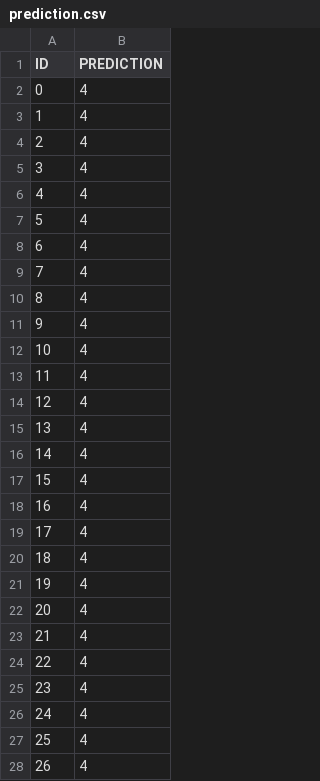
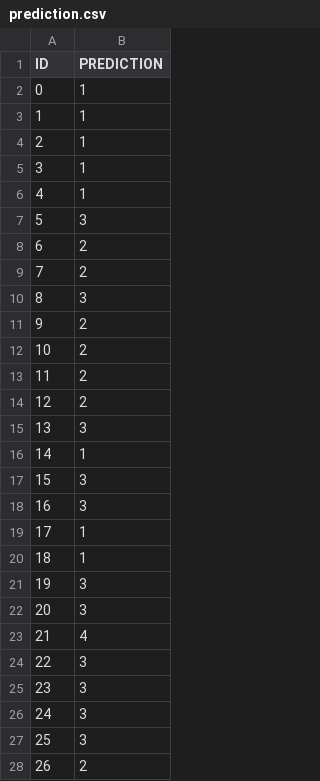
Before and after one commit to LBAI-InfoLab/SjTree, a CSV file: SjTree/dataset/prediction.csv, drawn as a sheet; only a part is shown; the diff covers the shown part only.

```diff
--- a/SjTree/dataset/prediction.csv
+++ b/SjTree/dataset/prediction.csv
@@ -1,28 +1,28 @@
 ID,PREDICTION
-0,4
-1,4
-2,4
-3,4
-4,4
-5,4
-6,4
-7,4
-8,4
-9,4
-10,4
-11,4
-12,4
-13,4
-14,4
-15,4
-16,4
-17,4
-18,4
-19,4
-20,4
+0,1
+1,1
+2,1
+3,1
+4,1
+5,3
+6,2
+7,2
+8,3
+9,2
+10,2
+11,2
+12,2
+13,3
+14,1
+15,3
+16,3
+17,1
+18,1
+19,3
+20,3
 21,4
-22,4
-23,4
-24,4
-25,4
-26,4
+22,3
+23,3
+24,3
+25,3
+26,2
```
Also changed, not shown: 39 edited cells elsewhere in this file, SjTree/dataset/interpolated_dataset.csv, SjTree/dataset/interpolated_dataset_labeled.csv, 10 other files.
